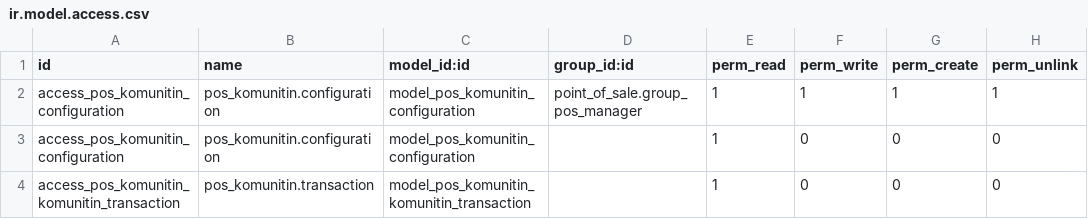
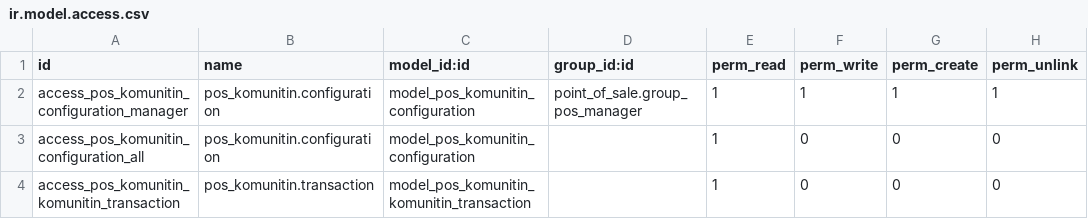
Before and after one commit to estevebadia/odoo-community-currency, a CSV file: pos_komunitin/security/ir.model.access.csv, drawn as a sheet.

```diff
--- a/pos_komunitin/security/ir.model.access.csv
+++ b/pos_komunitin/security/ir.model.access.csv
@@ -1,4 +1,4 @@
 id,name,model_id:id,group_id:id,perm_read,perm_write,perm_create,perm_unlink
-access_pos_komunitin_configuration,pos_komunitin.configuration,model_pos_komunitin_configuration,point_of_sale.group_pos_manager,1,1,1,1
-access_pos_komunitin_configuration,pos_komunitin.configuration,model_pos_komunitin_configuration,,1,0,0,0
+access_pos_komunitin_configuration_manager,pos_komunitin.configuration,model_pos_komunitin_configuration,point_of_sale.group_pos_manager,1,1,1,1
+access_pos_komunitin_configuration_all,pos_komunitin.configuration,model_pos_komunitin_configuration,,1,0,0,0
 access_pos_komunitin_komunitin_transaction,pos_komunitin.transaction,model_pos_komunitin_komunitin_transaction,,1,0,0,0
```
Also changed, not shown: 7 other files.
